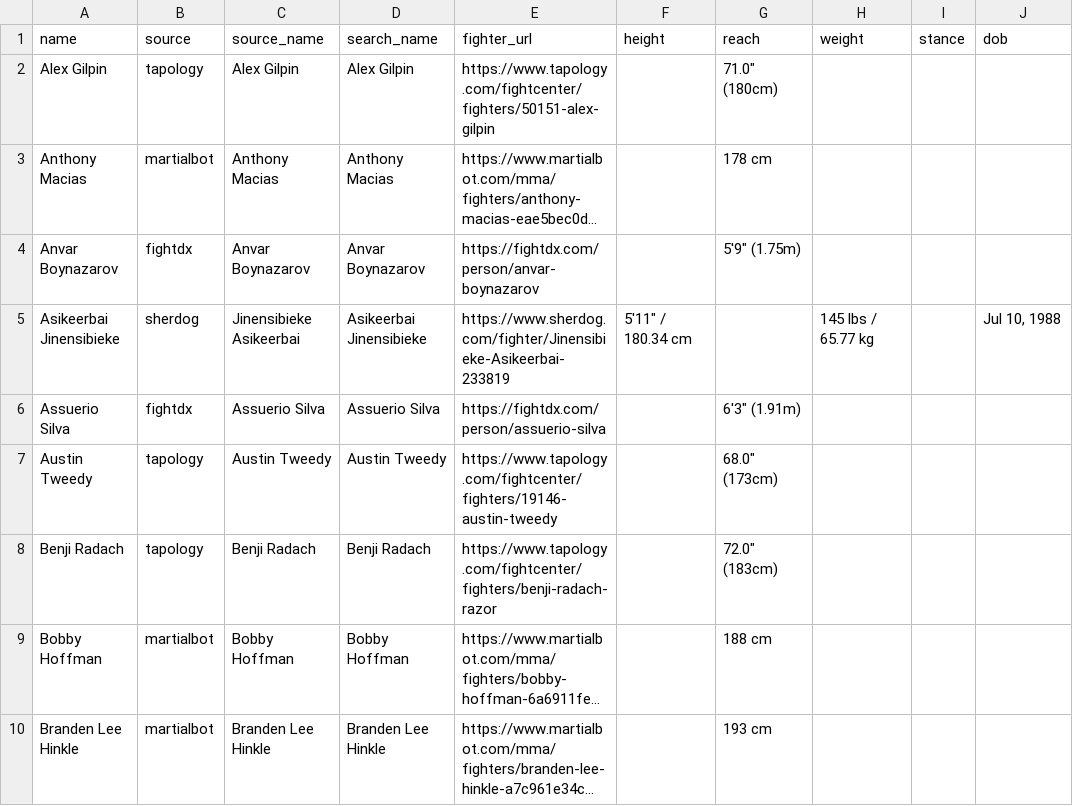
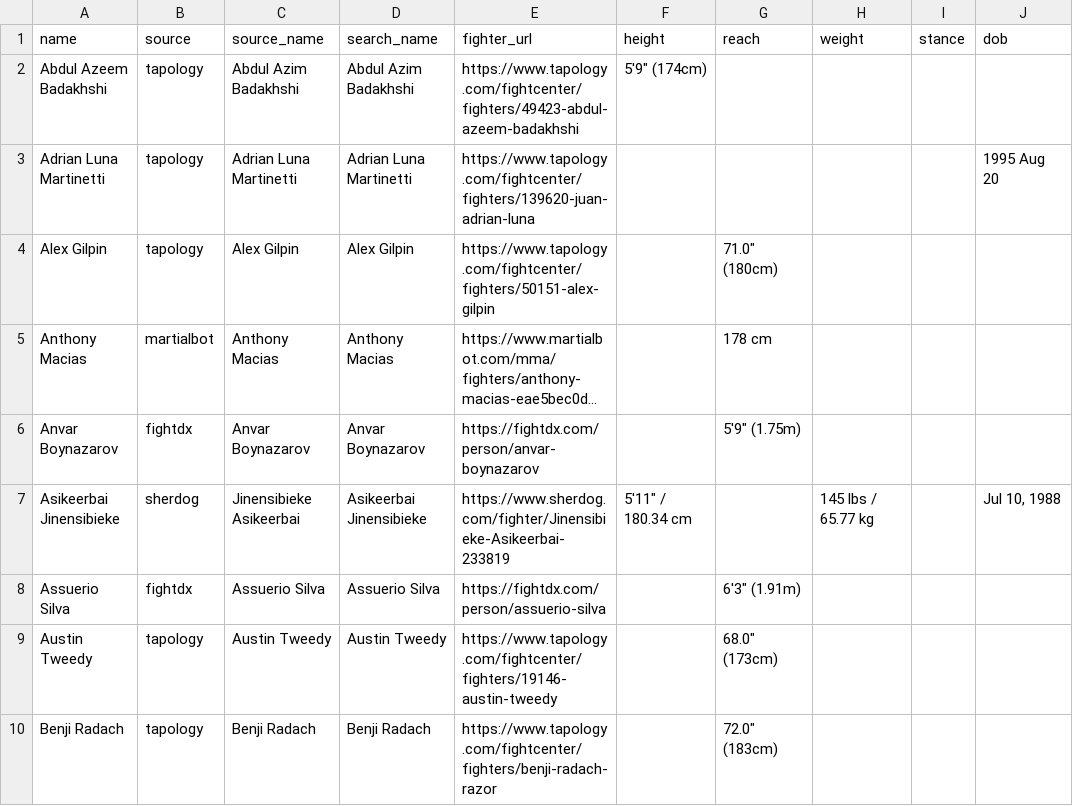
Before and after one commit to nfgems/ufc-betting-bot, a CSV file: data/raw/ufc_fighters_profile_supplement.csv, drawn as a sheet; only a part is shown; the shorter side is filled out with more unchanged rows; long unchanged cells end in …; the diff names each change by its address in the sheet, - before the commit and + after, or states it on an @@ line.

```diff
--- a/data/raw/ufc_fighters_profile_supplement.csv
+++ b/data/raw/ufc_fighters_profile_supplement.csv
+row 2: Abdul Azeem Badakhshi | tapology | Abdul Azim Badakhshi | Abdul Azim Badakhshi | https://www.tapology.com/fightcenter/fighters/49423-abdul-azeem-badakhshi | 5'9" (174cm)
+row 3: Adrian Luna Martinetti | tapology | Adrian Luna Martinetti | Adrian Luna Martinetti | https://www.tapology.com/fightcenter/fighters/139620-juan-adrian-luna |  |  |  |  | 1995 Aug 20
```
